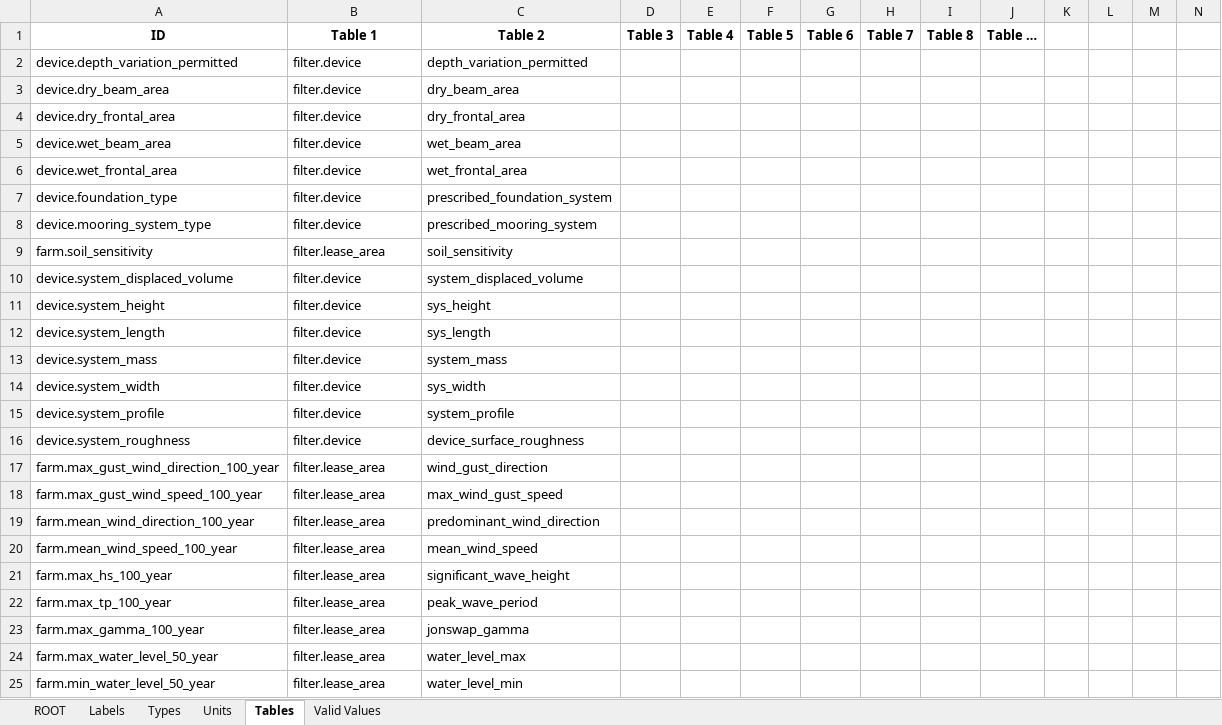
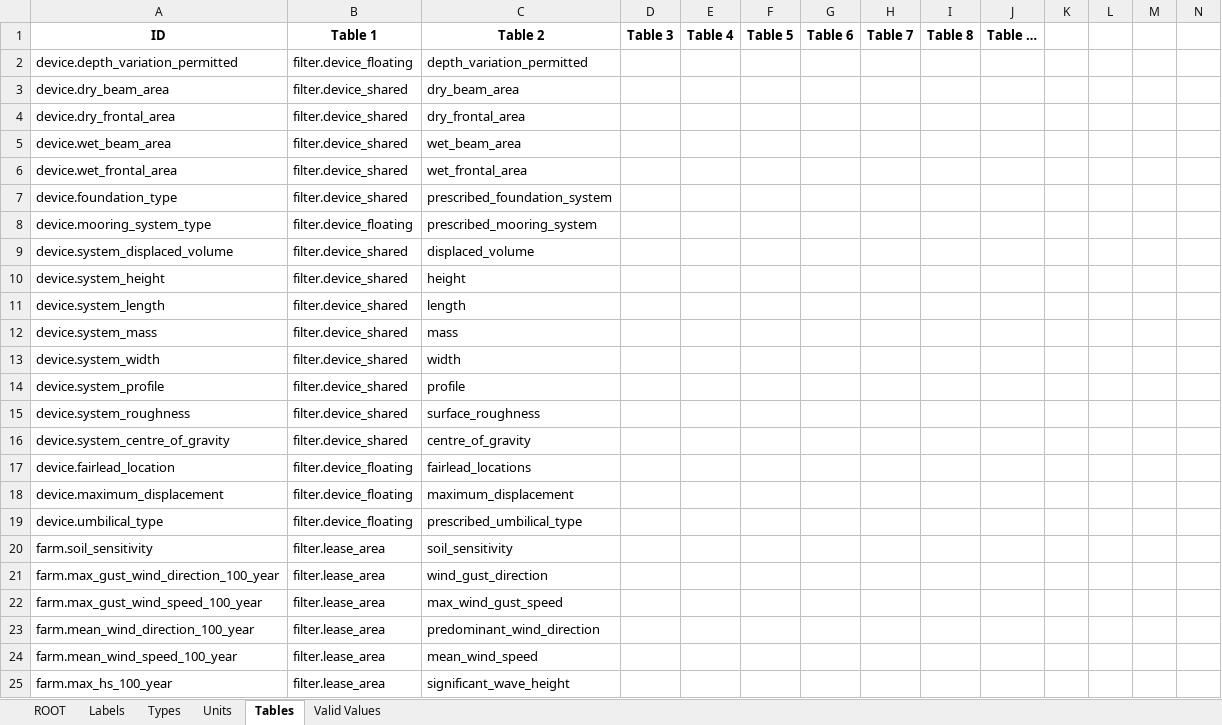
Before and after one commit to DTOcean/dtocean-core, an Excel workbook: dds/moorings.xlsx, sheet Tables, drawn as a sheet; only a part is shown; the shorter side is filled out with more unchanged rows; values as stored, in another font and other column widths than the file's, no borders; removed rows and columns are numbered as before the commit, all else as after; rows hold the shown columns only; the diff covers the shown part only; the diff names each change by its address in the sheet, - before the commit and + after, or states it on an @@ line.

```diff
--- a/dds/moorings.xlsx (sheet Tables)
+++ b/dds/moorings.xlsx (sheet Tables)
-B2 (Table 1): filter.device
+B2 (Table 1): filter.device_floating
-B3:B7 (Table 1): filter.device
+B3:B7 (Table 1): filter.device_shared
-B8 (Table 1): filter.device
+B8 (Table 1): filter.device_floating
+row 9: device.system_displaced_volume | filter.device_shared | displaced_volume
+row 10: device.system_height | filter.device_shared | height
+row 11: device.system_length | filter.device_shared | length
+row 12: device.system_mass | filter.device_shared | mass
+row 13: device.system_width | filter.device_shared | width
+row 14: device.system_profile | filter.device_shared | profile
+row 15: device.system_roughness | filter.device_shared | surface_roughness
+row 16: device.system_centre_of_gravity | filter.device_shared | centre_of_gravity
+row 17: device.fairlead_location | filter.device_floating | fairlead_locations
+row 18: device.maximum_displacement | filter.device_floating | maximum_displacement
+row 19: device.umbilical_type | filter.device_floating | prescribed_umbilical_type
-row 10: device.system_displaced_volume | filter.device | system_displaced_volume
-row 11: device.system_height | filter.device | sys_height
-row 12: device.system_length | filter.device | sys_length
-row 13: device.system_mass | filter.device | system_mass
-row 14: device.system_width | filter.device | sys_width
-row 15: device.system_profile | filter.device | system_profile
-row 16: device.system_roughness | filter.device | device_surface_roughness
```
Also changed, not shown: 4 removed rows and 9 moved rows elsewhere in this sheet, sheet ROOT, dds/electrical.xlsx, dds/hydrodynamics.xlsx, 1 other file.
